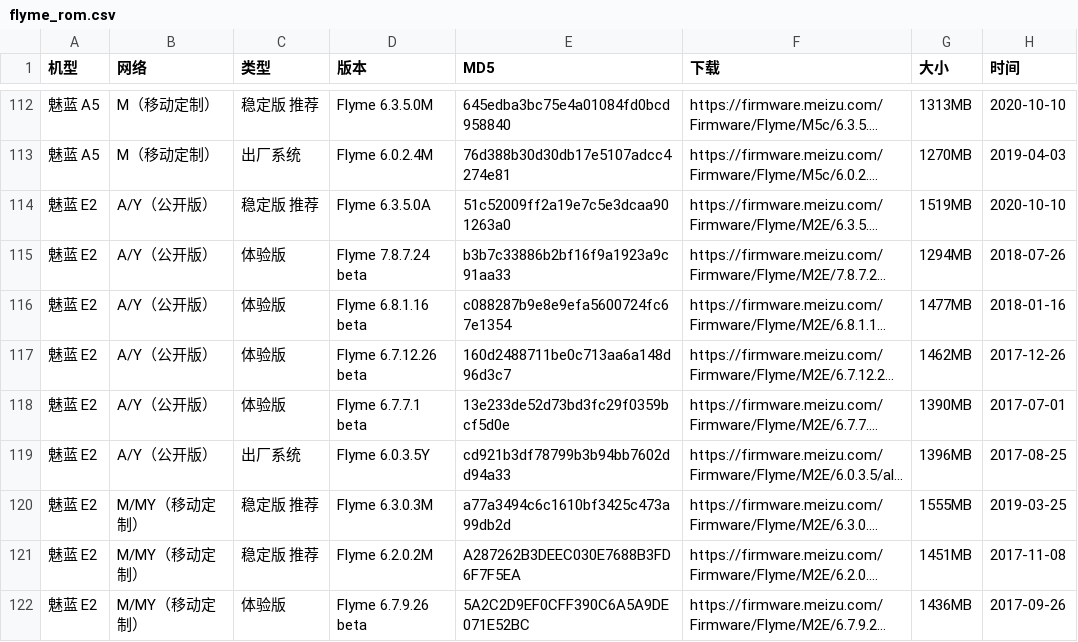
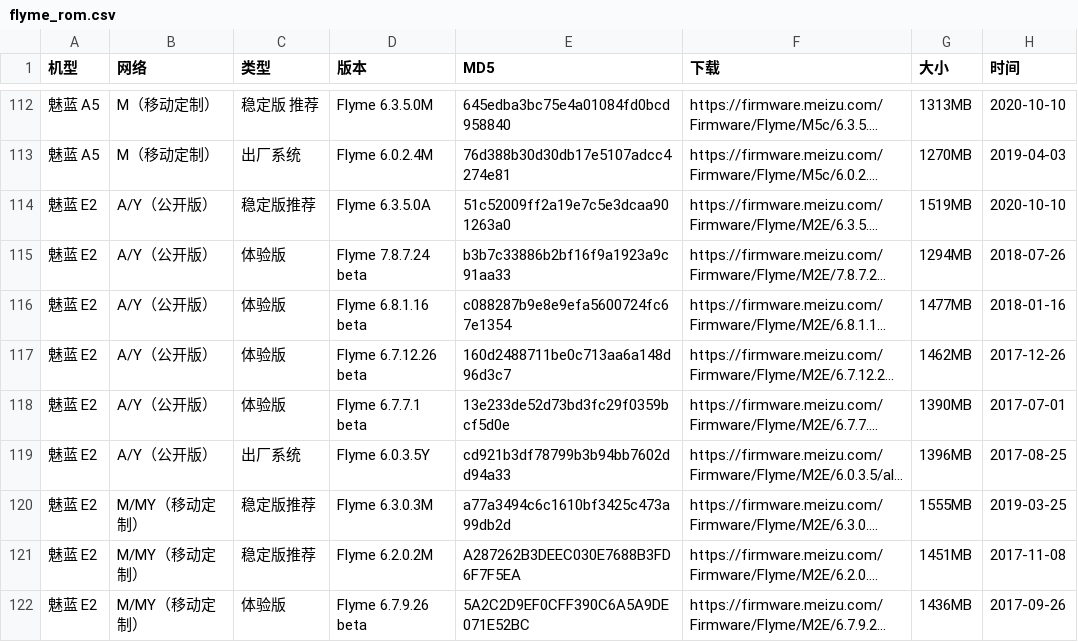
Before and after one commit to wuxianlin/get_android_data, a CSV file: data/flyme_rom.csv, drawn as a sheet; only a part is shown, gaps mark what is left out; long unchanged cells end in …; the diff names each change by its address in the sheet, - before the commit and + after, or states it on an @@ line.

```diff
--- a/data/flyme_rom.csv
+++ b/data/flyme_rom.csv
-C114 (类型): 稳定版 推荐
+C114 (类型): 稳定版推荐
-C120:C121 (类型): 稳定版 推荐
+C120:C121 (类型): 稳定版推荐
```
Also changed, not shown: data/mi_gms_devices.csv, data/miui_rom.csv.
